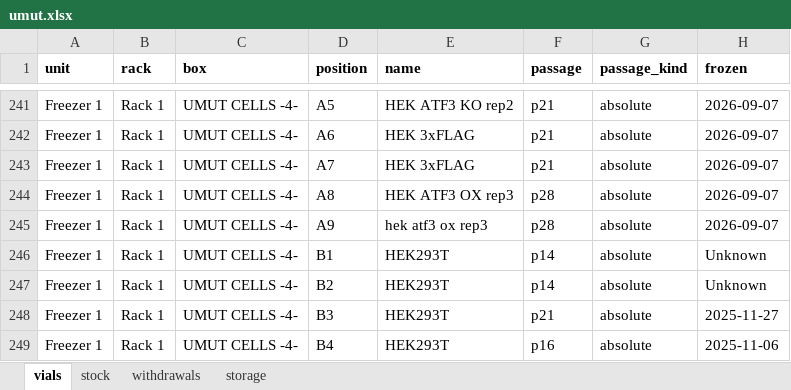
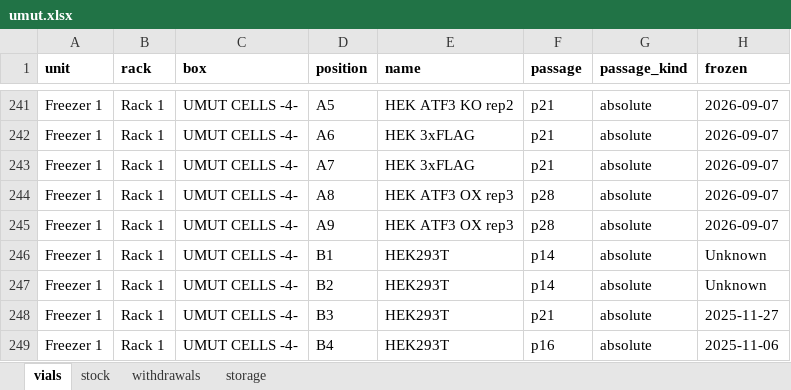
Before and after one commit to ucagiral/cagiral-schedule, an Excel workbook: cellstocks/data/umut.xlsx, sheet vials, drawn as a sheet; only a part is shown, gaps mark what is left out; values as stored, in another font and other column widths than the file's, no borders; the diff names each change by its address in the sheet, - before the commit and + after, or states it on an @@ line.

```diff
--- a/cellstocks/data/umut.xlsx (sheet vials)
+++ b/cellstocks/data/umut.xlsx (sheet vials)
-E245 (name): hek atf3 ox rep3
+E245 (name): HEK ATF3 OX rep3
```
Also changed, not shown: 1 other file.
